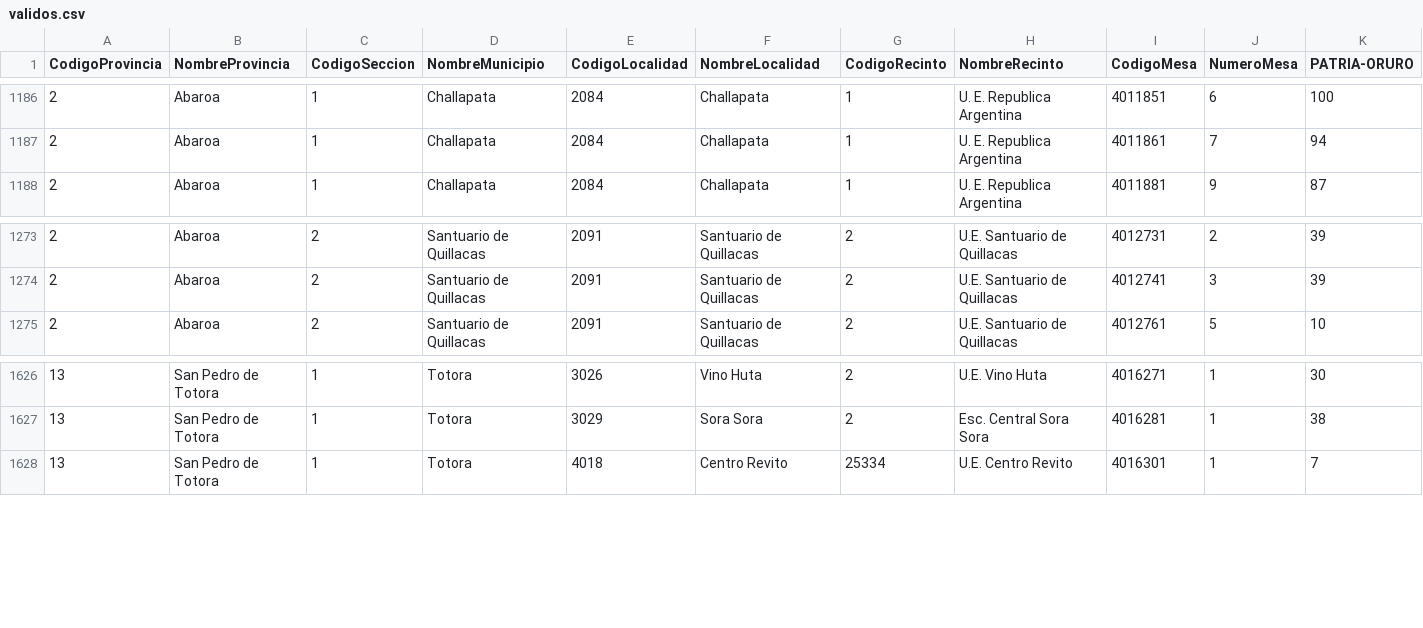
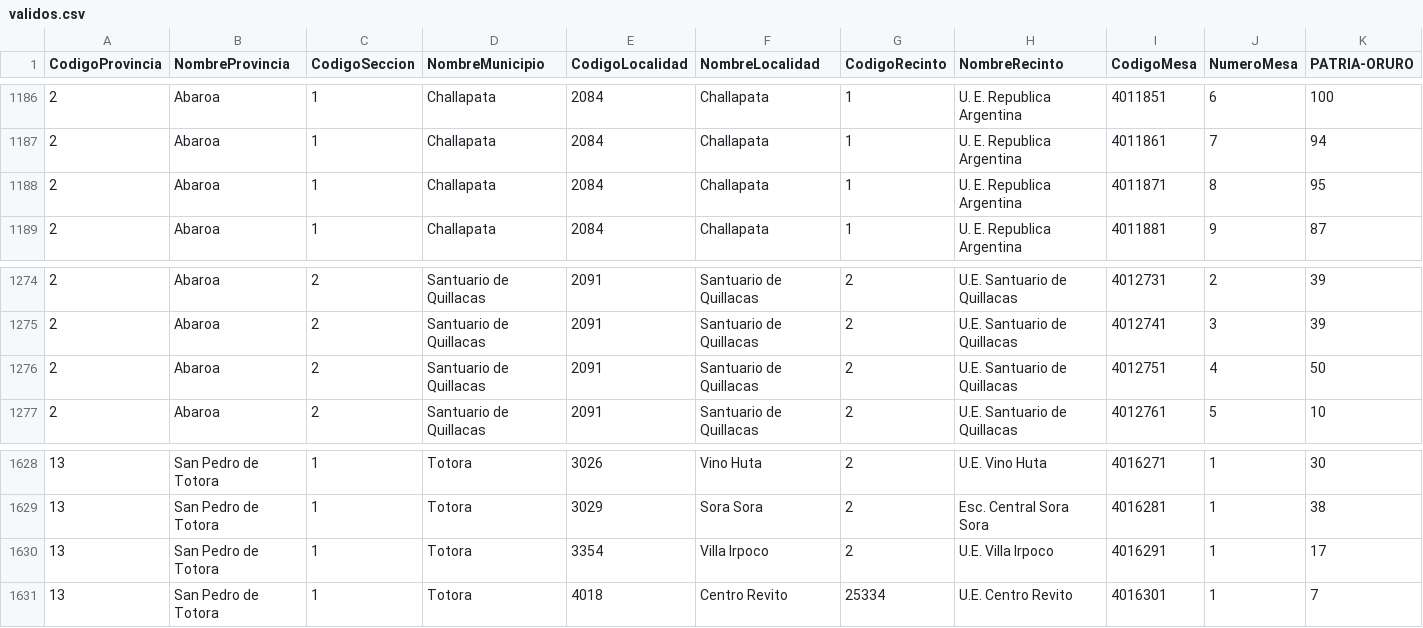
Before and after one commit to mauforonda/subnacionales2026, a CSV file: resultados/segunda_vuelta/oruro/gobernador-a/validos.csv, drawn as a sheet; only a part is shown, gaps mark what is left out; rows hold the shown columns only; the diff names each change by its address in the sheet, - before the commit and + after, or states it on an @@ line.

```diff
--- a/resultados/segunda_vuelta/oruro/gobernador-a/validos.csv
+++ b/resultados/segunda_vuelta/oruro/gobernador-a/validos.csv
+row 1188: 2 | Abaroa | 1 | Challapata | 2084 | Challapata | 1 | U. E. Republica Argentina | 4011871 | 8 | 95
+row 1276: 2 | Abaroa | 2 | Santuario de Quillacas | 2091 | Santuario de Quillacas | 2 | U.E. Santuario de Quillacas | 4012751 | 4 | 50
+row 1630: 13 | San Pedro de Totora | 1 | Totora | 3354 | Villa Irpoco | 2 | U.E. Villa Irpoco | 4016291 | 1 | 17
```
Also changed, not shown: resultados/segunda_vuelta/oruro/gobernador-a/participacion.csv, 18 other files.
